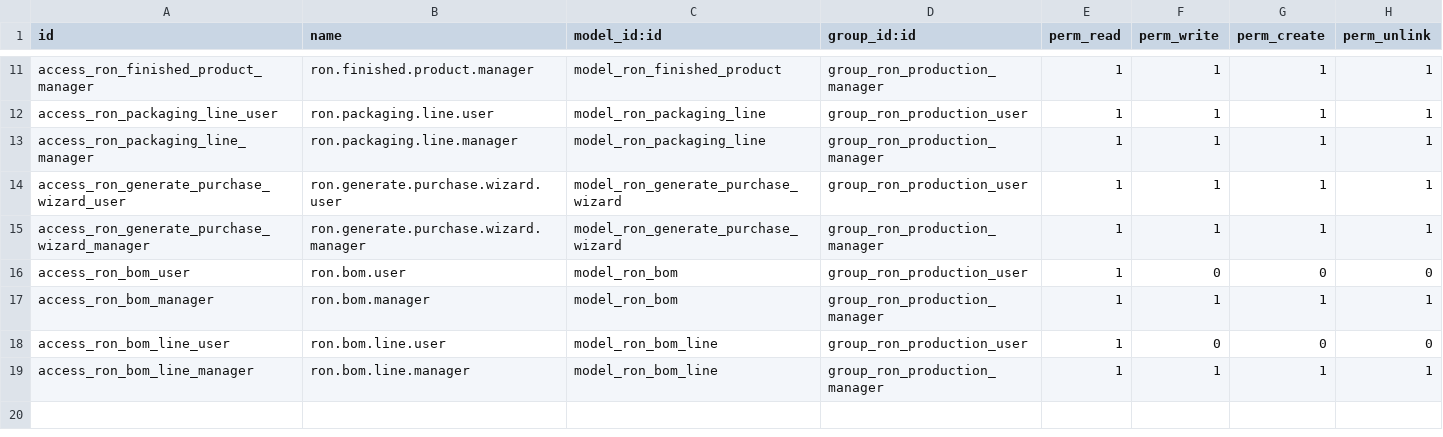
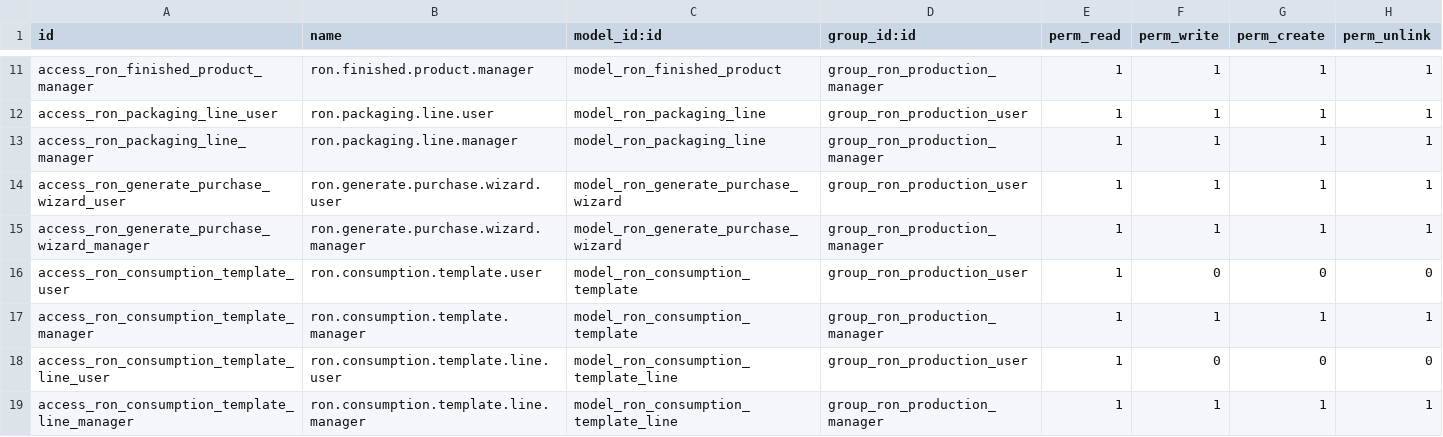
Before and after one commit to stagenie/odoo17-dev, a CSV file: adi_dev/adi_dev2/adi_simple_production_cost/security/ir.model.access.csv, drawn as a sheet; only a part is shown, gaps mark what is left out.

```diff
--- a/adi_dev/adi_dev2/adi_simple_production_cost/security/ir.model.access.csv
+++ b/adi_dev/adi_dev2/adi_simple_production_cost/security/ir.model.access.csv
@@ -15,5 +15,5 @@ access_ron_generate_purchase_wizard_user,ron.generate.purchase.wizard.user,model
 access_ron_generate_purchase_wizard_manager,ron.generate.purchase.wizard.manager,model_ron_generate_purchase_wizard,group_ron_production_manager,1,1,1,1
-access_ron_bom_user,ron.bom.user,model_ron_bom,group_ron_production_user,1,0,0,0
-access_ron_bom_manager,ron.bom.manager,model_ron_bom,group_ron_production_manager,1,1,1,1
-access_ron_bom_line_user,ron.bom.line.user,model_ron_bom_line,group_ron_production_user,1,0,0,0
-access_ron_bom_line_manager,ron.bom.line.manager,model_ron_bom_line,group_ron_production_manager,1,1,1,1
+access_ron_consumption_template_user,ron.consumption.template.user,model_ron_consumption_template,group_ron_production_user,1,0,0,0
+access_ron_consumption_template_manager,ron.consumption.template.manager,model_ron_consumption_template,group_ron_production_manager,1,1,1,1
+access_ron_consumption_template_line_user,ron.consumption.template.line.user,model_ron_consumption_template_line,group_ron_production_user,1,0,0,0
+access_ron_consumption_template_line_manager,ron.consumption.template.line.manager,model_ron_consumption_template_line,group_ron_production_manager,1,1,1,1
```
Also changed, not shown: 14 other files.
